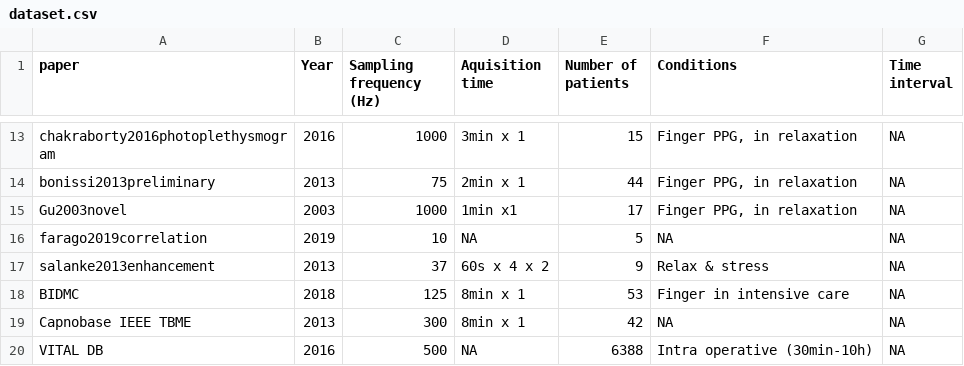
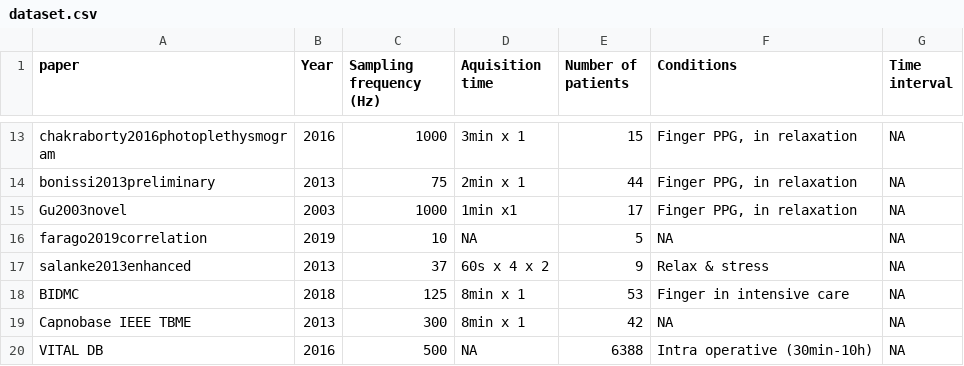
Before and after one commit to bvignau/PPG_SLR_dataset, a CSV file: dataset.csv, drawn as a sheet; only a part is shown, gaps mark what is left out.

```diff
--- a/dataset.csv
+++ b/dataset.csv
@@ -16,3 +16,3 @@ Gu2003novel;2003;1000;1min x1 ;17;Finger PPG, in relaxation;NA
 farago2019correlation;2019;10;NA;5;NA;NA
-salanke2013enhancement;2013;37;60s x 4 x 2;9;Relax & stress;NA
+salanke2013enhanced;2013;37;60s x 4 x 2;9;Relax & stress;NA
 BIDMC;2018;125;8min x 1;53;Finger in intensive care;NA
```
Also changed, not shown: all_exp_v2.csv, 2 other files.
